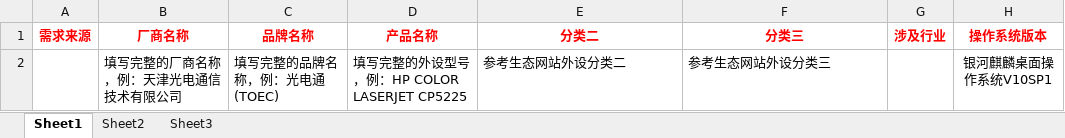
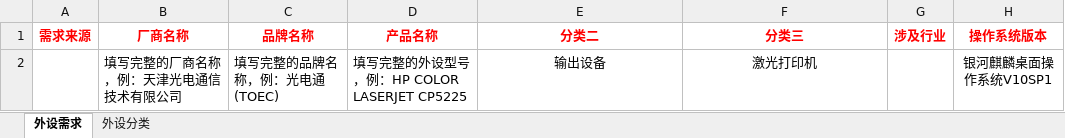
Before and after one commit to KylinPrint/KAIM, an Excel workbook: public/template/pr_import.xlsx, sheet 外设需求, drawn as a sheet; only a part is shown; values as stored, in another font and other column widths than the file's, no borders; the diff names each change by its address in the sheet, - before the commit and + after, or states it on an @@ line.

```diff
--- a/public/template/pr_import.xlsx (sheet 外设需求)
+++ b/public/template/pr_import.xlsx (sheet 外设需求)
-sheet tab: Sheet1
+sheet tab: 外设需求
-sheet tab: Sheet2
+sheet tab: 外设分类
-sheet tab: Sheet3
-E2 (分类二): 参考生态网站外设分类二
+E2 (分类二): 输出设备
-E2:F2 alignment: left
+E2:F2 alignment: center
-F2 (分类三): 参考生态网站外设分类三
+F2 (分类三): 激光打印机
```
Also changed, not shown: sheet 外设分类, public/template/o_import.xlsx, public/template/s_import.xlsx, 6 other files.
